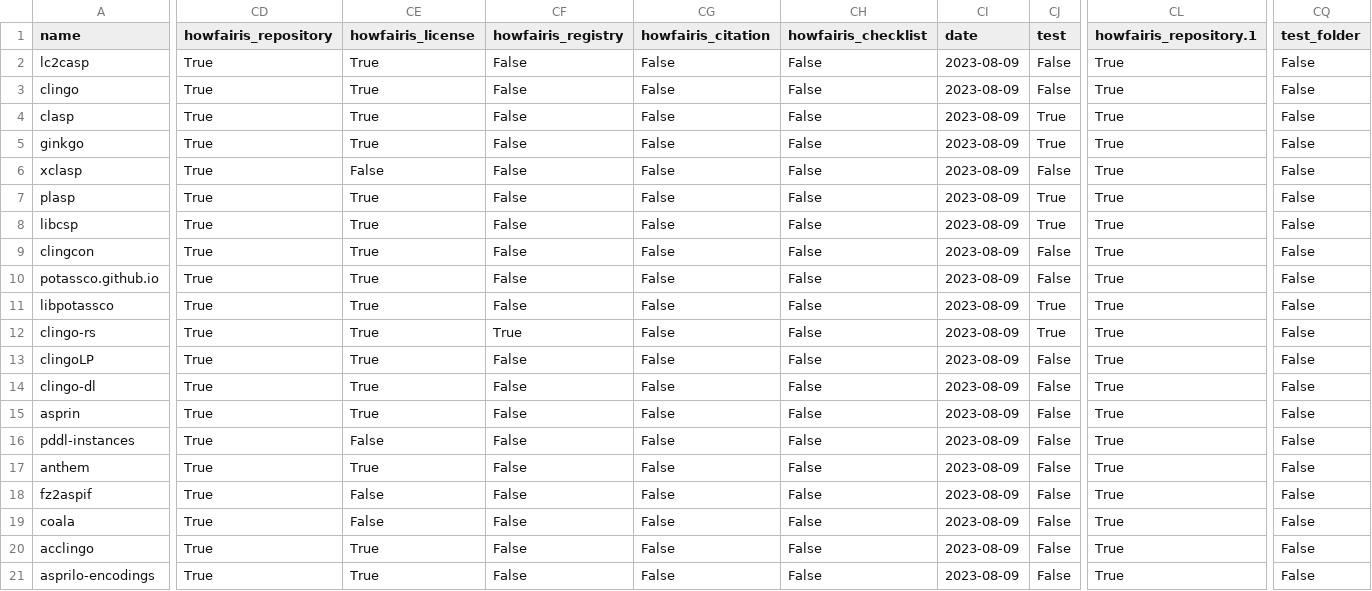
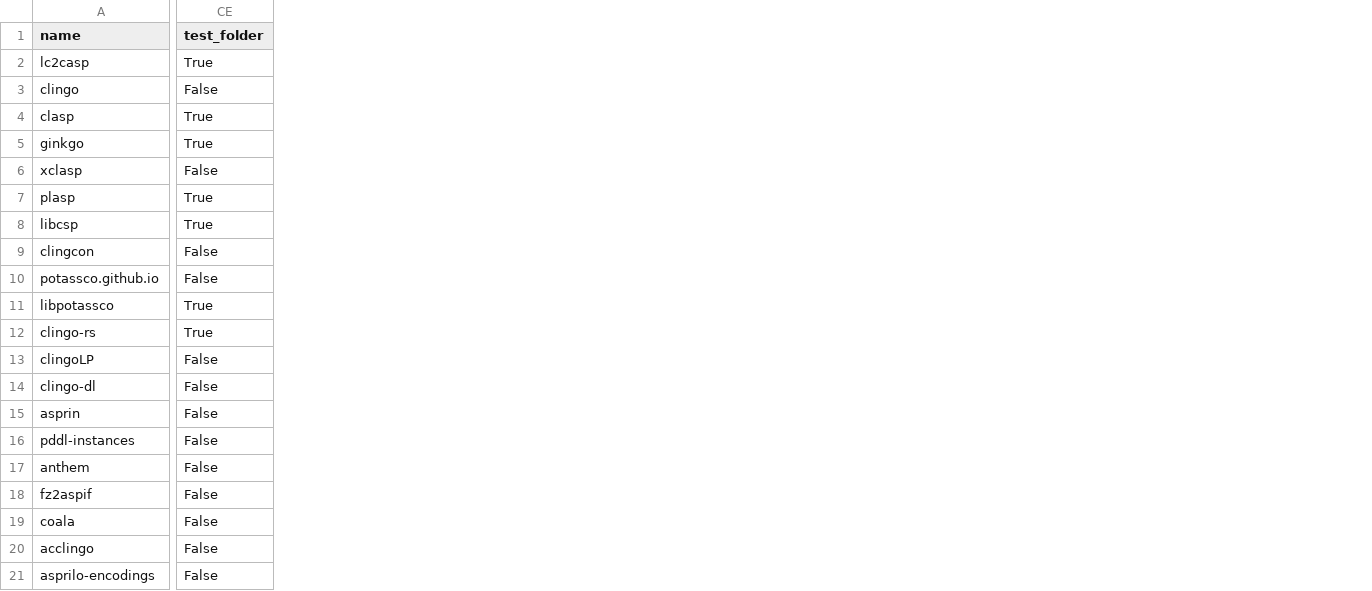
Before and after one commit to Software-Engineering-Group-UP/FAIR-test, a CSV file: Data_Collection/results/university_of_potsdam/potassco/potassco.csv, drawn as a sheet; only a part is shown, gaps mark what is left out; removed rows and columns are numbered as before the commit, all else as after; the diff covers the shown part only; the diff names each change by its address in the sheet, - before the commit and + after, or states it on an @@ line.

Commit message:
All repositories found without howfairis

```diff
--- a/Data_Collection/results/university_of_potsdam/potassco/potassco.csv
+++ b/Data_Collection/results/university_of_potsdam/potassco/potassco.csv
-column CD (howfairis_repository), rows 2-21: all True
-column CE (howfairis_license), rows 2-21: True | True | True | True | False | True | True | True | True | True | True | True | True | True | False | True | False | False | True | True
-column CF (howfairis_registry), rows 2-21: False | False | False | False | False | False | False | False | False | False | True | False | False | False | False | False | False | False | False | False
-column CG (howfairis_citation), rows 2-21: all False
-column CH (howfairis_checklist), rows 2-21: all False
-column CI (date), rows 2-21: all 2023-08-09
-column CJ (test), rows 2-21: False | False | True | True | False | True | True | False | False | True | True | False | False | False | False | False | False | False | False | False
-column CL (howfairis_repository.1), rows 2-21: all True
-CE2 (test_folder): False
+CE2 (test_folder): True
-CE4:CE5 (test_folder): False
+CE4:CE5 (test_folder): True
-CE7:CE8 (test_folder): False
+CE7:CE8 (test_folder): True
-CE11:CE12 (test_folder): False
+CE11:CE12 (test_folder): True
```
Also changed, not shown: 4 removed columns and 52 edited cells elsewhere in this file, 9 other files.
